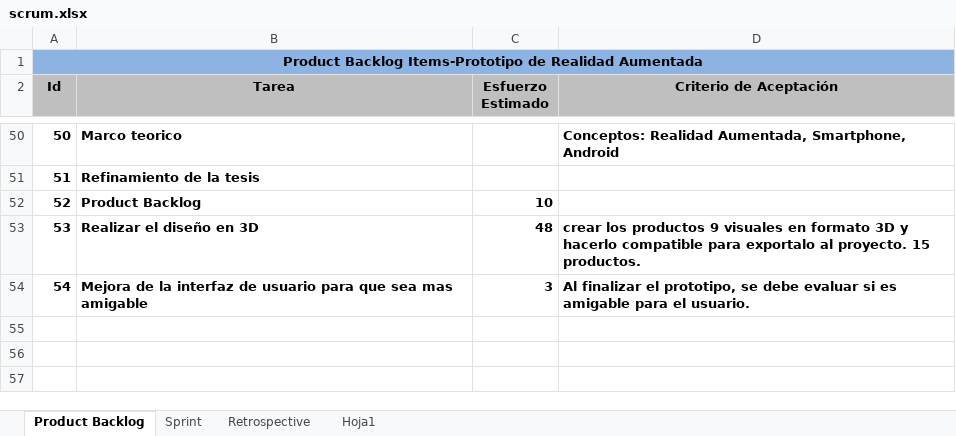
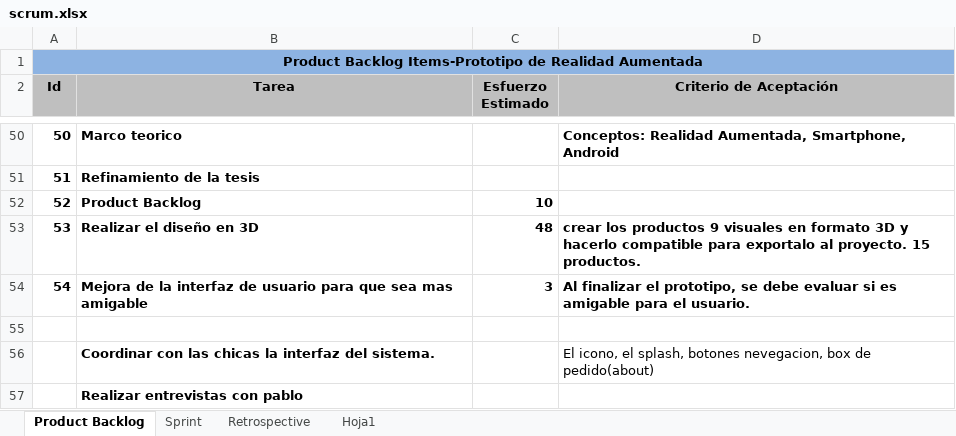
Before and after one commit to carrizofm2010/unjutesis, an Excel workbook: Documentacion/scrum.xlsx, sheet Product Backlog, drawn as a sheet; only a part is shown, gaps mark what is left out; values as stored, in another font and other column widths than the file's, no borders; the diff names each change by its address in the sheet, - before the commit and + after, or states it on an @@ line.

```diff
--- a/Documentacion/scrum.xlsx (sheet Product Backlog)
+++ b/Documentacion/scrum.xlsx (sheet Product Backlog)
+row 55: (empty)
+row 56:  | Coordinar con las chicas la interfaz del sistema. |  | El icono, el splash, botones nevegacion, box de pedido(about)
+row 57:  | Realizar entrevistas con pablo
```
Also changed, not shown: 1 other file.
